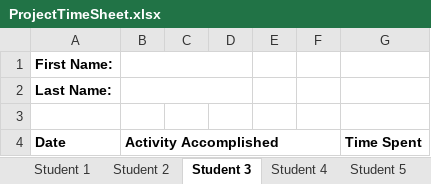
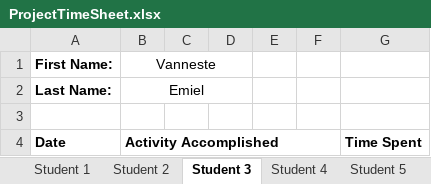
Before and after one commit to Thodnys/GroupProject2122-misproject-23, an Excel workbook: ProjectTimeSheet.xlsx, sheet Student 3, drawn as a sheet; values as stored, in another font and other column widths than the file's, no borders; the diff names each change by its address in the sheet, - before the commit and + after, or states it on an @@ line.

```diff
--- a/ProjectTimeSheet.xlsx (sheet Student 3)
+++ b/ProjectTimeSheet.xlsx (sheet Student 3)
-B1: (empty)
+B1: Vanneste
-B2 (Vanneste): (empty)
+B2 (Vanneste): Emiel
```
Also changed, not shown: sheet Student 1, sheet Summary, sheet Student 2, sheet Student 4, sheet Student 5, sheet Student 6.
